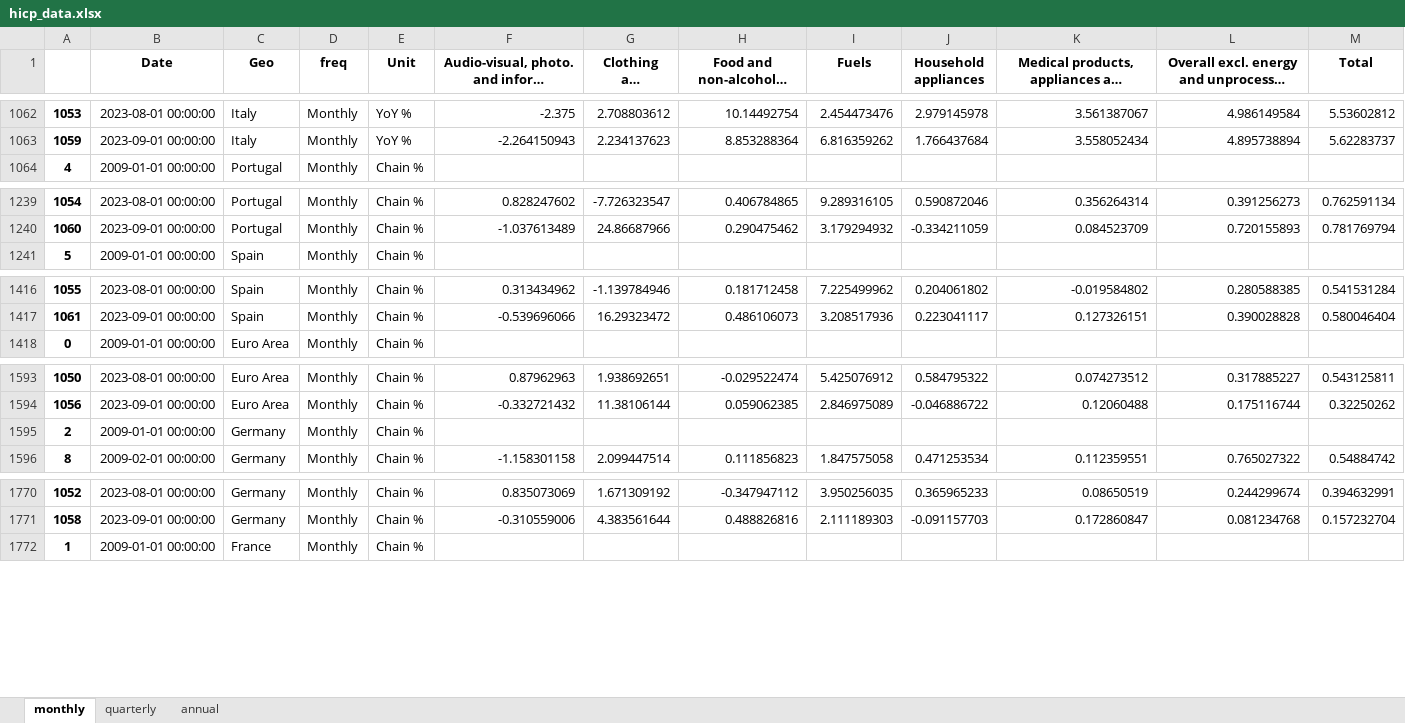
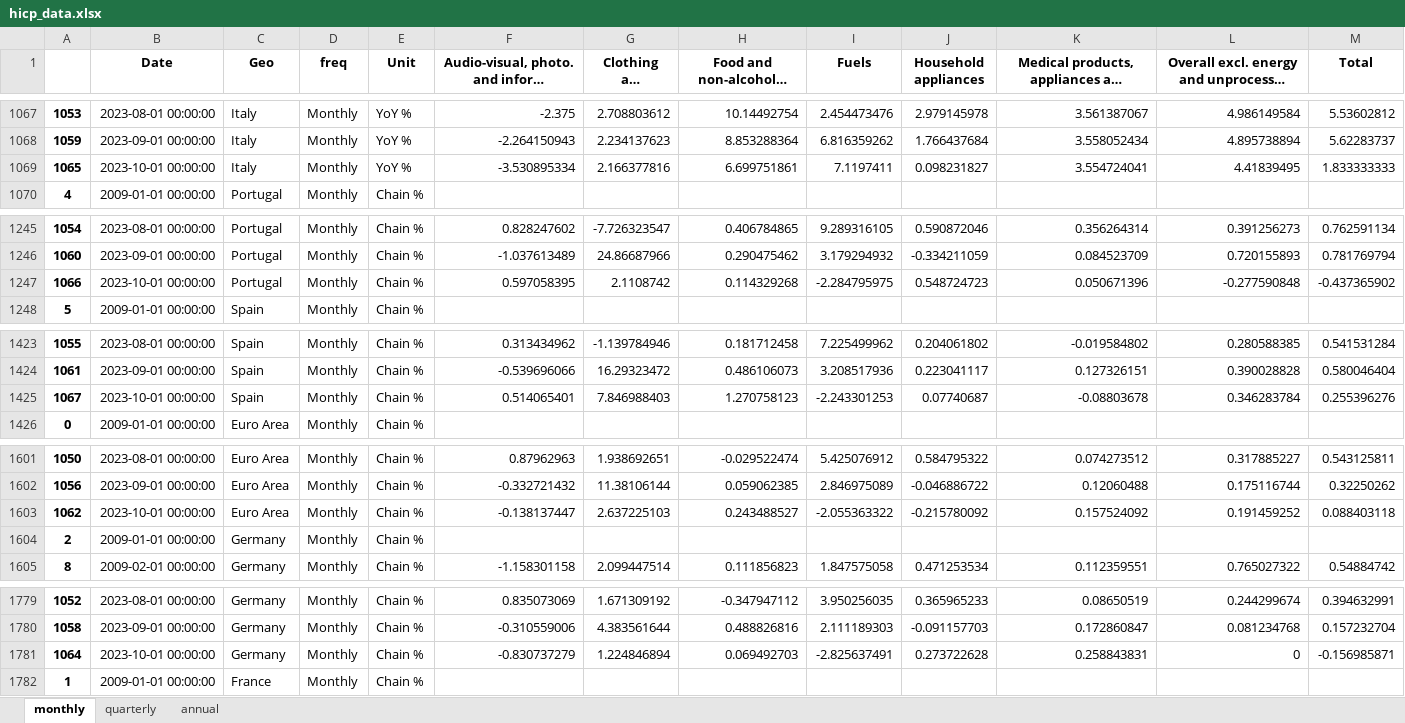
Before and after one commit to pcgsonae/dashboard-retail-pulse, an Excel workbook: hicp_data.xlsx, sheet monthly, drawn as a sheet; only a part is shown, gaps mark what is left out; long unchanged cells end in …; values as stored, in another font and other column widths than the file's, no borders; the diff covers the shown part only; the diff names each change by its address in the sheet, - before the commit and + after, or states it on an @@ line.

```diff
--- a/hicp_data.xlsx (sheet monthly)
+++ b/hicp_data.xlsx (sheet monthly)
+row 1069: 1065 | 2023-10-01 00:00:00 | Italy | Monthly | YoY % | -3.530895334 | 2.166377816 | 6.699751861 | 7.1197411 | 0.098231827 | 3.554724041 | 4.41839495 | 1.833333333
+row 1247: 1066 | 2023-10-01 00:00:00 | Portugal | Monthly | Chain % | 0.597058395 | 2.1108742 | 0.114329268 | -2.284795975 | 0.548724723 | 0.050671396 | -0.277590848 | -0.437365902
+row 1425: 1067 | 2023-10-01 00:00:00 | Spain | Monthly | Chain % | 0.514065401 | 7.846988403 | 1.270758123 | -2.243301253 | 0.07740687 | -0.08803678 | 0.346283784 | 0.255396276
+row 1603: 1062 | 2023-10-01 00:00:00 | Euro Area | Monthly | Chain % | -0.138137447 | 2.637225103 | 0.243488527 | -2.055363322 | -0.215780092 | 0.157524092 | 0.191459252 | 0.088403118
+row 1781: 1064 | 2023-10-01 00:00:00 | Germany | Monthly | Chain % | -0.830737279 | 1.224846894 | 0.069492703 | -2.825637491 | 0.273722628 | 0.258843831 | 0 | -0.156985871
```
Also changed, not shown: 7 added rows elsewhere in this sheet, sheet annual, 2 other files.
